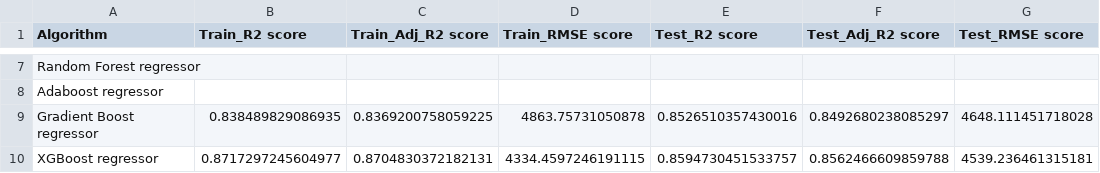
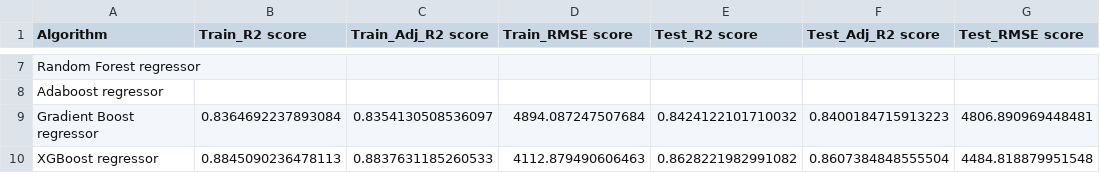
Before and after one commit to Sushil-Deore/Fault_prediction, a CSV file: results/Performance of algorithms.csv, drawn as a sheet; only a part is shown, gaps mark what is left out; the diff covers the shown part only.

```diff
--- a/results/Performance of algorithms.csv
+++ b/results/Performance of algorithms.csv
@@ -8,3 +8,3 @@ Random Forest regressor,,,,,,
 Adaboost regressor,,,,,,
-Gradient Boost regressor,0.838489829086935,0.8369200758059225,4863.75731050878,0.8526510357430016,0.8492680238085297,4648.111451718028
-XGBoost regressor,0.8717297245604977,0.8704830372182131,4334.4597246191115,0.8594730451533757,0.8562466609859788,4539.236461315181
+Gradient Boost regressor,0.8364692237893084,0.8354130508536097,4894.087247507684,0.8424122101710032,0.8400184715913223,4806.890969448481
+XGBoost regressor,0.8845090236478113,0.8837631185260533,4112.879490606463,0.8628221982991082,0.8607384848555504,4484.818879951548
```
Also changed, not shown: 30 edited cells elsewhere in this file, results/relevant_features_by_models.csv, 11 other files.
